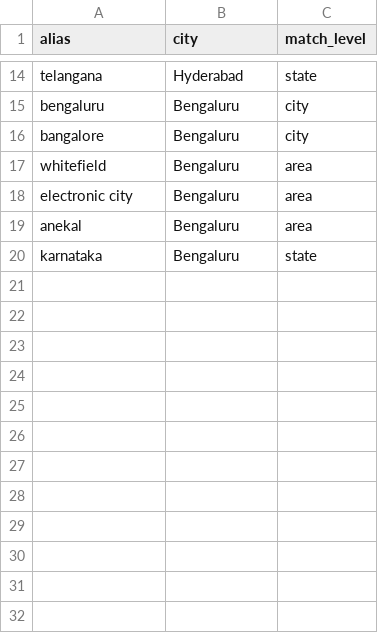
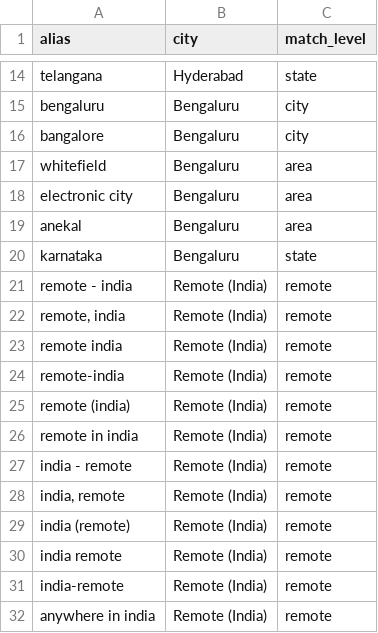
Before and after one commit to vvanurag/job-market-assistant, a CSV file: transform/seeds/city_aliases.csv, drawn as a sheet; only a part is shown, gaps mark what is left out.

```diff
--- a/transform/seeds/city_aliases.csv
+++ b/transform/seeds/city_aliases.csv
@@ -20 +20,13 @@ anekal,Bengaluru,area
 karnataka,Bengaluru,state
+remote - india,Remote (India),remote
+"remote, india",Remote (India),remote
+remote india,Remote (India),remote
+remote-india,Remote (India),remote
+remote (india),Remote (India),remote
+remote in india,Remote (India),remote
+india - remote,Remote (India),remote
+"india, remote",Remote (India),remote
+india (remote),Remote (India),remote
+india remote,Remote (India),remote
+india-remote,Remote (India),remote
+anywhere in india,Remote (India),remote
```
Also changed, not shown: 25 other files.
